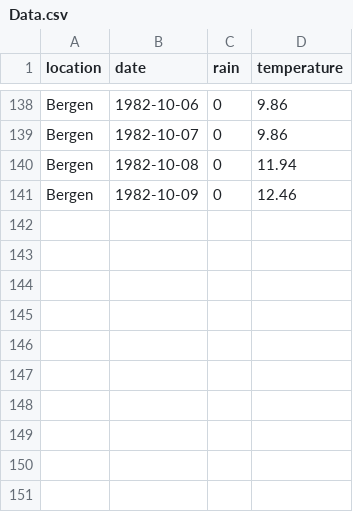
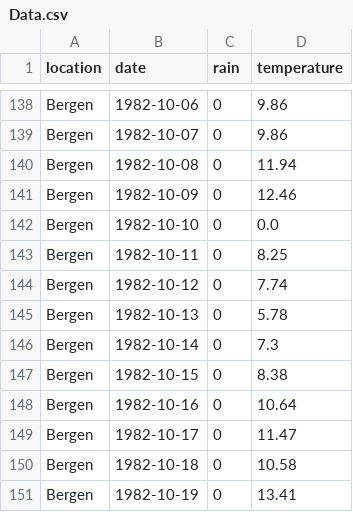
Before and after one commit to thomasRimmereide/Weather-station, a CSV file: MA/Data.csv, drawn as a sheet; only a part is shown, gaps mark what is left out.

```diff
--- a/MA/Data.csv
+++ b/MA/Data.csv
@@ -141 +141,11 @@ Bergen,1982-10-08,0,11.94
 Bergen,1982-10-09,0,12.46
+Bergen,1982-10-10,0,0.0
+Bergen,1982-10-11,0,8.25
+Bergen,1982-10-12,0,7.74
+Bergen,1982-10-13,0,5.78
+Bergen,1982-10-14,0,7.3
+Bergen,1982-10-15,0,8.38
+Bergen,1982-10-16,0,10.64
+Bergen,1982-10-17,0,11.47
+Bergen,1982-10-18,0,10.58
+Bergen,1982-10-19,0,13.41
```
Also changed, not shown: 5 other files.
